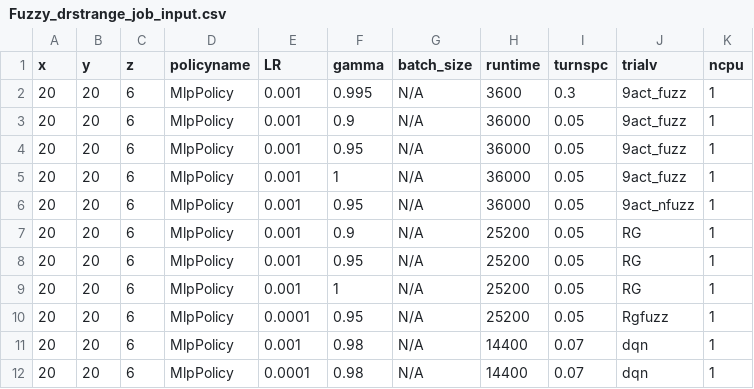
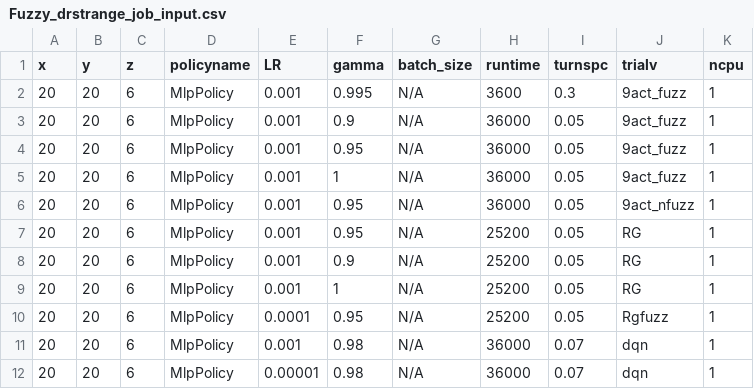
Before and after one commit to bogglem/MineSequencing, a CSV file: jobarrays/Fuzzy_drstrange_job_input.csv, drawn as a sheet.

```diff
--- a/jobarrays/Fuzzy_drstrange_job_input.csv
+++ b/jobarrays/Fuzzy_drstrange_job_input.csv
@@ -6,7 +6,7 @@ x,y,z,policyname,LR,gamma,batch_size,runtime,turnspc,trialv,ncpu
 20,20,6,MlpPolicy,0.001,0.95,N/A,36000,0.05,9act_nfuzz,1
+20,20,6,MlpPolicy,0.001,0.95,N/A,25200,0.05,RG,1
 20,20,6,MlpPolicy,0.001,0.9,N/A,25200,0.05,RG,1
-20,20,6,MlpPolicy,0.001,0.95,N/A,25200,0.05,RG,1
 20,20,6,MlpPolicy,0.001,1,N/A,25200,0.05,RG,1
 20,20,6,MlpPolicy,0.0001,0.95,N/A,25200,0.05,Rgfuzz,1
-20,20,6,MlpPolicy,0.001,0.98,N/A,14400,0.07,dqn,1
-20,20,6,MlpPolicy,0.0001,0.98,N/A,14400,0.07,dqn,1
+20,20,6,MlpPolicy,0.001,0.98,N/A,36000,0.07,dqn,1
+20,20,6,MlpPolicy,0.00001,0.98,N/A,36000,0.07,dqn,1
```
Also changed, not shown: 35 other files.
